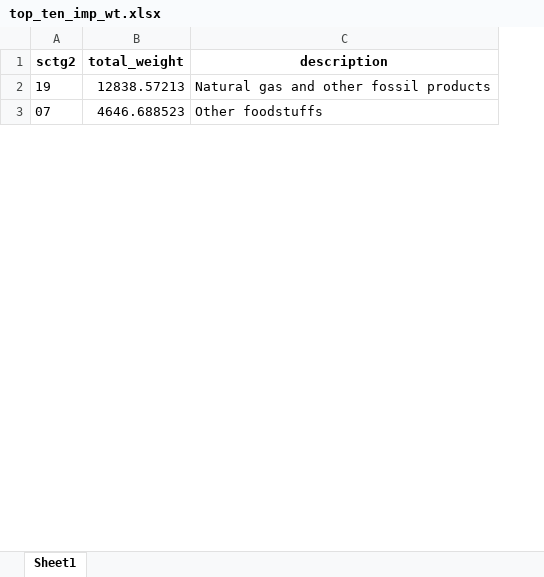
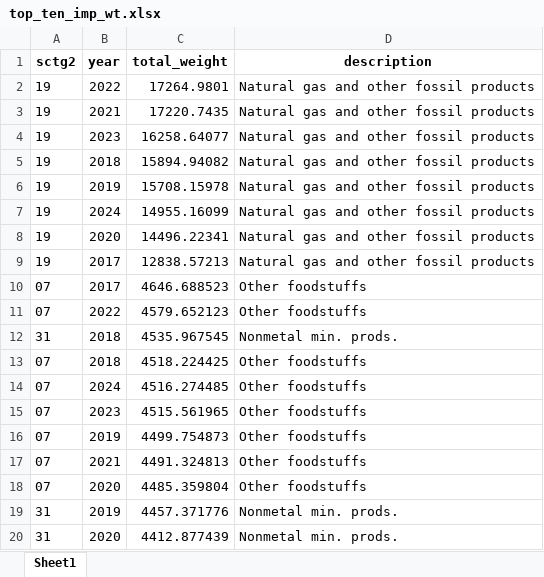
Before and after one commit to Jordan-hollinger/FAF_5, an Excel workbook: data/top_ten_imp_wt.xlsx, sheet Sheet1, drawn as a sheet; only a part is shown; values as stored, in another font and other column widths than the file's, no borders; the diff covers the shown part only; the diff names each change by its address in the sheet, - before the commit and + after, or states it on an @@ line.

```diff
--- a/data/top_ten_imp_wt.xlsx (sheet Sheet1)
+++ b/data/top_ten_imp_wt.xlsx (sheet Sheet1)
+column B (year), rows 9-10: 2017 | 2017
+row 2: 19 | 2022 | 17264.9801 | Natural gas and other fossil products
+row 3: 19 | 2021 | 17220.7435 | Natural gas and other fossil products
+row 4: 19 | 2023 | 16258.64077 | Natural gas and other fossil products
+row 5: 19 | 2018 | 15894.94082 | Natural gas and other fossil products
+row 6: 19 | 2019 | 15708.15978 | Natural gas and other fossil products
+row 7: 19 | 2024 | 14955.16099 | Natural gas and other fossil products
+row 8: 19 | 2020 | 14496.22341 | Natural gas and other fossil products
+row 11: 07 | 2022 | 4579.652123 | Other foodstuffs
+row 12: 31 | 2018 | 4535.967545 | Nonmetal min. prods.
+row 13: 07 | 2018 | 4518.224425 | Other foodstuffs
+row 14: 07 | 2024 | 4516.274485 | Other foodstuffs
+row 15: 07 | 2023 | 4515.561965 | Other foodstuffs
+row 16: 07 | 2019 | 4499.754873 | Other foodstuffs
+row 17: 07 | 2021 | 4491.324813 | Other foodstuffs
+row 18: 07 | 2020 | 4485.359804 | Other foodstuffs
+row 19: 31 | 2019 | 4457.371776 | Nonmetal min. prods.
+row 20: 31 | 2020 | 4412.877439 | Nonmetal min. prods.
```
Also changed, not shown: 54 added rows and 1 removed row elsewhere in this sheet, data/top_ten_imp_val.xlsx, 1 other file.
